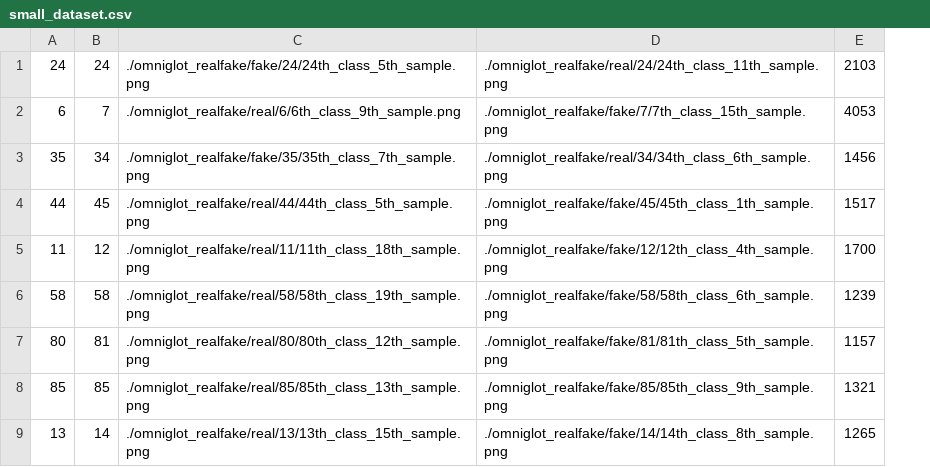
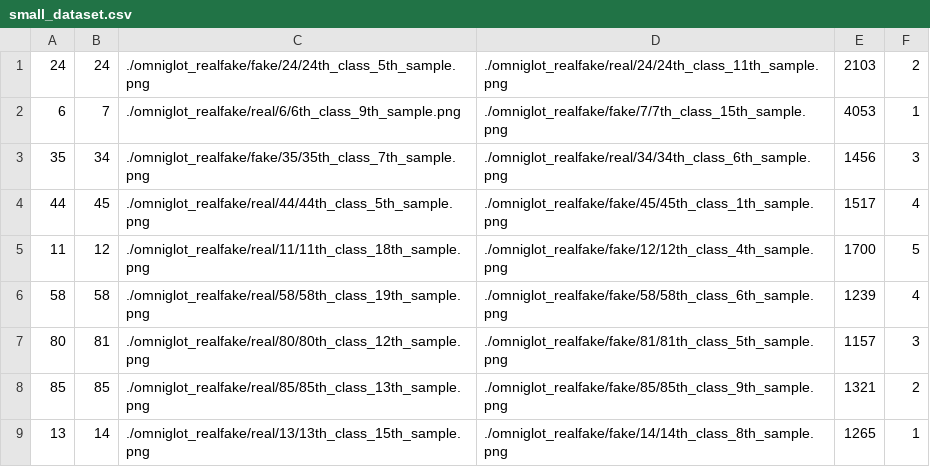
Before and after one commit to dulayjm/PyTorch-Psychophysics-Learning, a CSV file: small_dataset.csv, drawn as a sheet; only a part is shown; the diff names each change by its address in the sheet, - before the commit and + after, or states it on an @@ line.

```diff
--- a/small_dataset.csv
+++ b/small_dataset.csv
+column F, rows 1-9: 2 | 1 | 3 | 4 | 5 | 4 | 3 | 2 | 1
```
Also changed, not shown: 14 other files.
